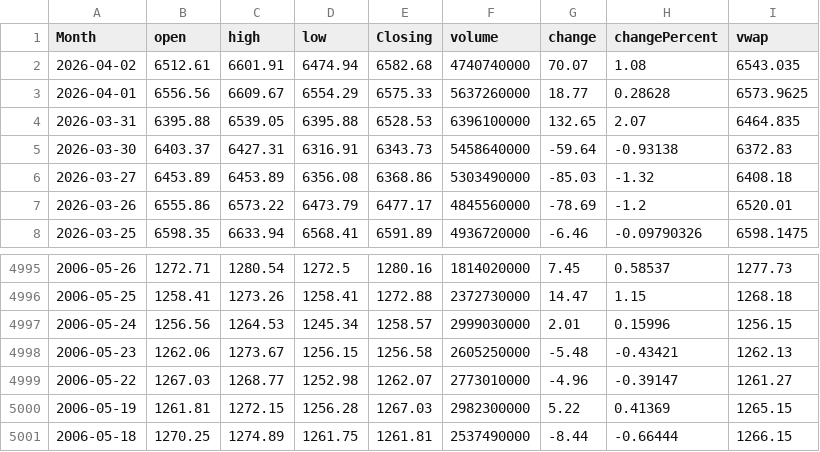
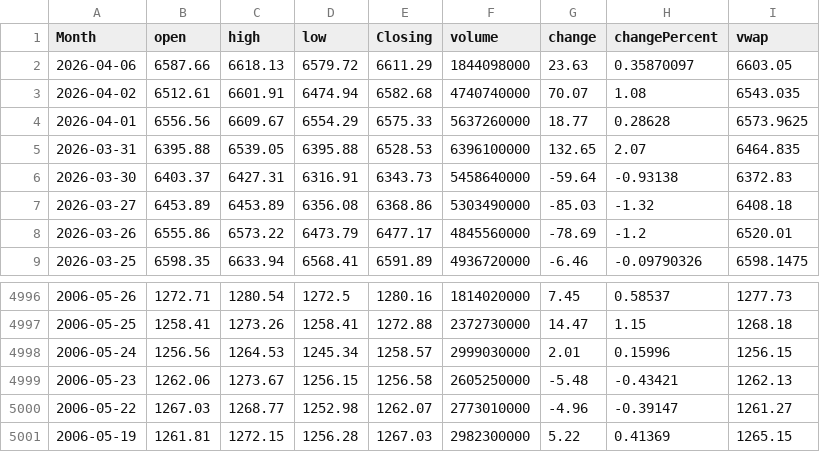
Before and after one commit to GilEpstein/S-P500-Portfolio-Simulator, a CSV file: sp500_data.csv, drawn as a sheet; only a part is shown, gaps mark what is left out; removed rows and columns are numbered as before the commit, all else as after; the diff names each change by its address in the sheet, - before the commit and + after, or states it on an @@ line.

```diff
--- a/sp500_data.csv
+++ b/sp500_data.csv
+row 2: 2026-04-06 | 6587.66 | 6618.13 | 6579.72 | 6611.29 | 1844098000 | 23.63 | 0.35870097 | 6603.05
-row 5001: 2006-05-18 | 1270.25 | 1274.89 | 1261.75 | 1261.81 | 2537490000 | -8.44 | -0.66444 | 1266.15
```
